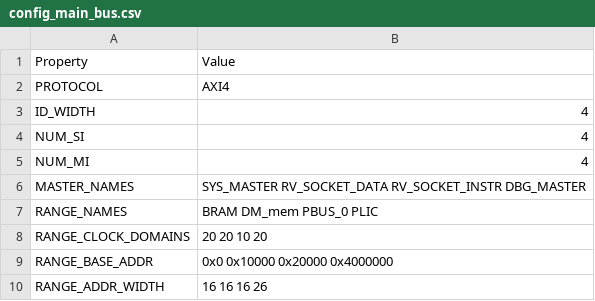
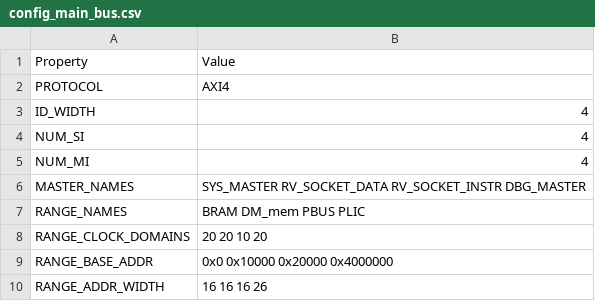
Before and after one commit to SalvatoreSantoro/UninaSoC, a CSV file: config/configs/embedded/config_main_bus.csv, drawn as a sheet.

```diff
--- a/config/configs/embedded/config_main_bus.csv
+++ b/config/configs/embedded/config_main_bus.csv
@@ -6,3 +6,3 @@ NUM_MI,4
 MASTER_NAMES,SYS_MASTER RV_SOCKET_DATA RV_SOCKET_INSTR DBG_MASTER
-RANGE_NAMES,BRAM DM_mem PBUS_0 PLIC
+RANGE_NAMES,BRAM DM_mem PBUS PLIC
 RANGE_CLOCK_DOMAINS,20 20 10 20
```
Also changed, not shown: 7 other files.
